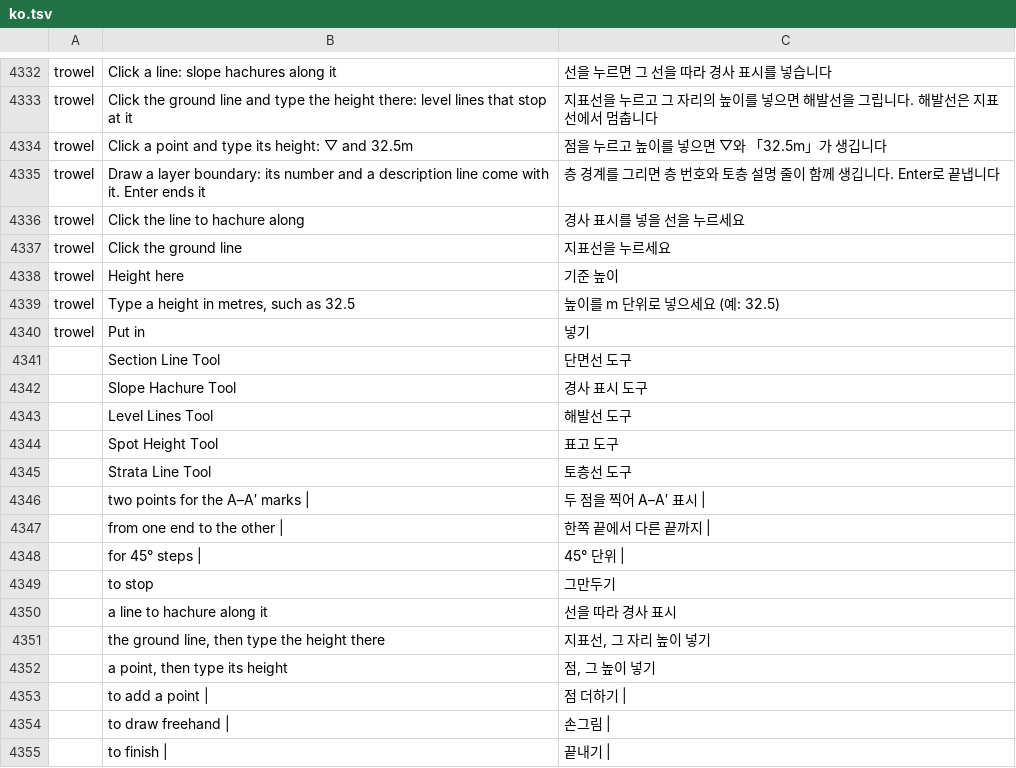
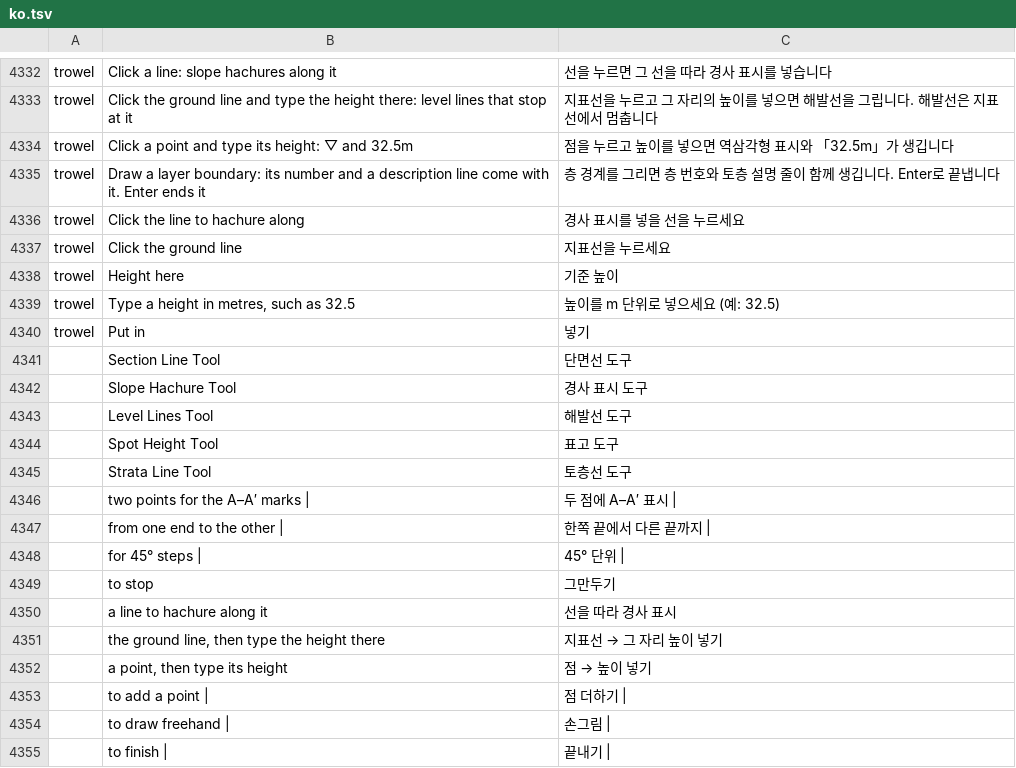
Before and after one commit to kesekikwon-netizen/vector, a TSV file: crates/ui-egui/src/i18n/ko.tsv, drawn as a sheet; only a part is shown, gaps mark what is left out.

```diff
--- a/crates/ui-egui/src/i18n/ko.tsv
+++ b/crates/ui-egui/src/i18n/ko.tsv
@@ -4333,3 +4333,3 @@ trowel	Click a line: slope hachures along it	선을 누르면 그 선을 따라
 trowel	Click the ground line and type the height there: level lines that stop at it	지표선을 누르고 그 자리의 높이를 넣으면 해발선을 그립니다. 해발선은 지표선에서 멈춥니다
-trowel	Click a point and type its height: ▽ and 32.5m	점을 누르고 높이를 넣으면 ▽와 「32.5m」가 생깁니다
+trowel	Click a point and type its height: ▽ and 32.5m	점을 누르고 높이를 넣으면 역삼각형 표시와 「32.5m」가 생깁니다
 trowel	Draw a layer boundary: its number and a description line come with it. Enter ends it	층 경계를 그리면 층 번호와 토층 설명 줄이 함께 생깁니다. Enter로 끝냅니다
@@ -4345,3 +4345,3 @@ trowel	Put in	넣기
 	Strata Line Tool	토층선 도구
-	 two points for the A–A′ marks  |  	 두 점을 찍어 A–A′ 표시  |
+	 two points for the A–A′ marks  |  	 두 점에 A–A′ 표시  |
 	 from one end to the other  |  	 한쪽 끝에서 다른 끝까지  |
@@ -4350,4 +4350,4 @@ trowel	Put in	넣기
 	 a line to hachure along it	 선을 따라 경사 표시
-	 the ground line, then type the height there	 지표선, 그 자리 높이 넣기
-	 a point, then type its height	 점, 그 높이 넣기
+	 the ground line, then type the height there	 지표선 → 그 자리 높이 넣기
+	 a point, then type its height	 점 → 높이 넣기
 	 to add a point  |  	 점 더하기  |
```
Also changed, not shown: 16 other files.
